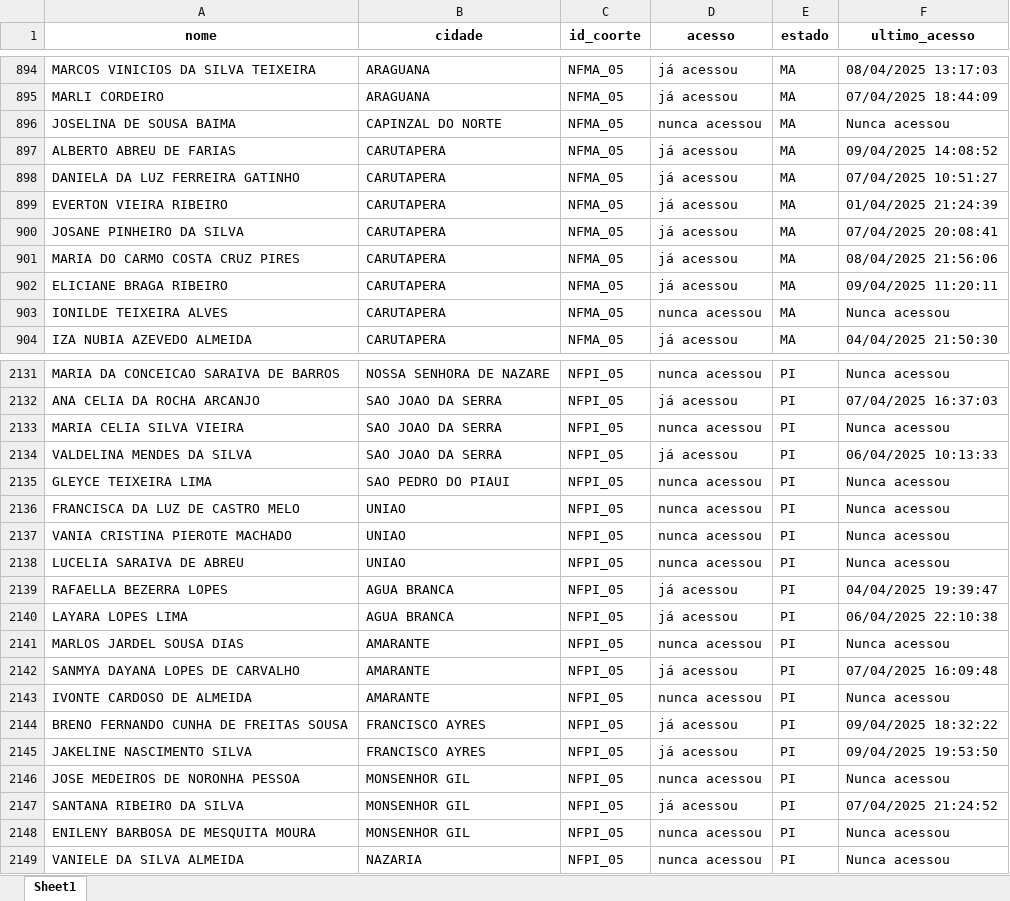
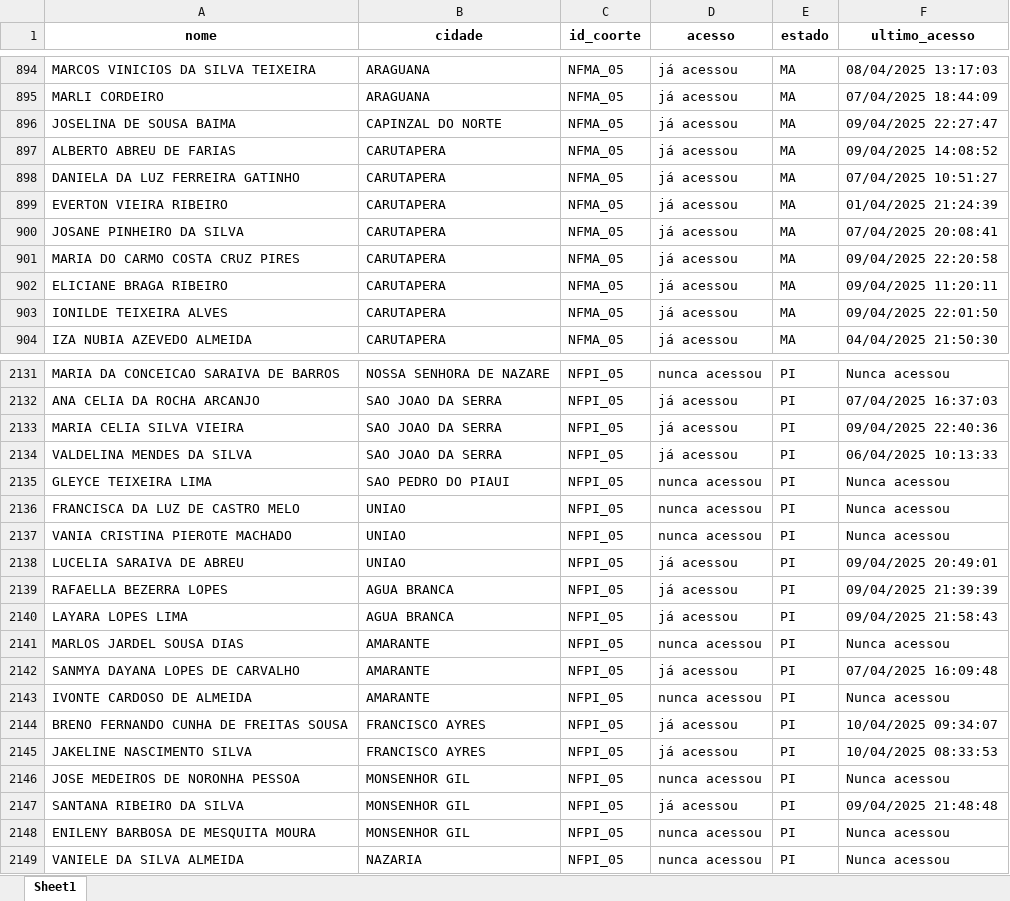
Before and after one commit to amarildorfilhoufc/eti-2025-streamlit, an Excel workbook: Acessos_tratado.xlsx, sheet Sheet1, drawn as a sheet; only a part is shown, gaps mark what is left out; values as stored, in another font and other column widths than the file's, no borders; the diff covers the shown part only; the diff names each change by its address in the sheet, - before the commit and + after, or states it on an @@ line.

Commit message:
Substituindo Acessos_tratado.xlsx pela versão atualizada

```diff
--- a/Acessos_tratado.xlsx (sheet Sheet1)
+++ b/Acessos_tratado.xlsx (sheet Sheet1)
-D896 (acesso): nunca acessou
+D896 (acesso): já acessou
-F896 (ultimo_acesso): Nunca acessou
+F896 (ultimo_acesso): 09/04/2025 22:27:47
-F901 (ultimo_acesso): 08/04/2025 21:56:06
+F901 (ultimo_acesso): 09/04/2025 22:20:58
-D903 (acesso): nunca acessou
+D903 (acesso): já acessou
-F903 (ultimo_acesso): Nunca acessou
+F903 (ultimo_acesso): 09/04/2025 22:01:50
-D2133 (acesso): nunca acessou
+D2133 (acesso): já acessou
-F2133 (ultimo_acesso): Nunca acessou
+F2133 (ultimo_acesso): 09/04/2025 22:40:36
-D2138 (acesso): nunca acessou
+D2138 (acesso): já acessou
-F2138 (ultimo_acesso): Nunca acessou
+F2138 (ultimo_acesso): 09/04/2025 20:49:01
-F2139 (ultimo_acesso): 04/04/2025 19:39:47
+F2139 (ultimo_acesso): 09/04/2025 21:39:39
-F2140 (ultimo_acesso): 06/04/2025 22:10:38
+F2140 (ultimo_acesso): 09/04/2025 21:58:43
-F2144 (ultimo_acesso): 09/04/2025 18:32:22
+F2144 (ultimo_acesso): 10/04/2025 09:34:07
-F2145 (ultimo_acesso): 09/04/2025 19:53:50
+F2145 (ultimo_acesso): 10/04/2025 08:33:53
-F2147 (ultimo_acesso): 07/04/2025 21:24:52
+F2147 (ultimo_acesso): 09/04/2025 21:48:48
```
Also changed, not shown: 174 edited cells elsewhere in this sheet.
